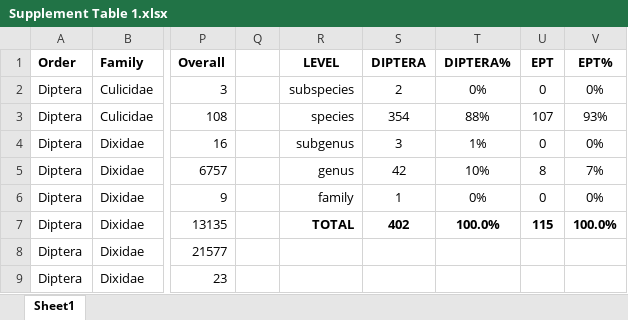
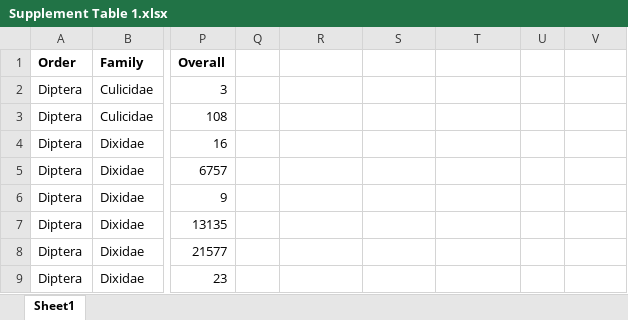
Before and after one commit to HeeeyNathan/Breitenbach_2.0, an Excel workbook: Taxonomy information/Supplement Table 1.xlsx, sheet Sheet1, drawn as a sheet; only a part is shown, gaps mark what is left out; values as stored, in another font and other column widths than the file's, no borders; the diff names each change by its address in the sheet, - before the commit and + after, or states it on an @@ line.

```diff
--- a/Taxonomy information/Supplement Table 1.xlsx (sheet Sheet1)
+++ b/Taxonomy information/Supplement Table 1.xlsx (sheet Sheet1)
-R1: LEVEL
+R1: (empty)
-S1: DIPTERA
+S1: (empty)
-T1: DIPTERA%
+T1: (empty)
-U1: EPT
+U1: (empty)
-V1: EPT%
+V1: (empty)
-R2: subspecies
+R2: (empty)
-S2: 2
+S2: (empty)
-T2: 0%
+T2: (empty)
-U2: 0
+U2: (empty)
-V2: 0%
+V2: (empty)
-R3: species
+R3: (empty)
-S3: 354
+S3: (empty)
-T3: 88%
+T3: (empty)
-U3: 107
+U3: (empty)
-V3: 93%
+V3: (empty)
-R4: subgenus
+R4: (empty)
-S4: 3
+S4: (empty)
-T4: 1%
+T4: (empty)
-U4: 0
+U4: (empty)
-V4: 0%
+V4: (empty)
-R5: genus
+R5: (empty)
-S5: 42
+S5: (empty)
-T5: 10%
+T5: (empty)
-U5: 8
+U5: (empty)
-V5: 7%
+V5: (empty)
-R6: family
+R6: (empty)
-S6: 1
+S6: (empty)
-T6: 0%
+T6: (empty)
-U6: 0
+U6: (empty)
-V6: 0%
+V6: (empty)
-R7: TOTAL
+R7: (empty)
-S7: 402
+S7: (empty)
-T7: 100.0%
+T7: (empty)
-U7: 115
+U7: (empty)
-V7: 100.0%
+V7: (empty)
```
Also changed, not shown: Taxonomy information/Diptera_taxa_for_analysis.xlsx, Taxonomy information/EPT_taxa_for_analysis.xlsx, 11 other files.
